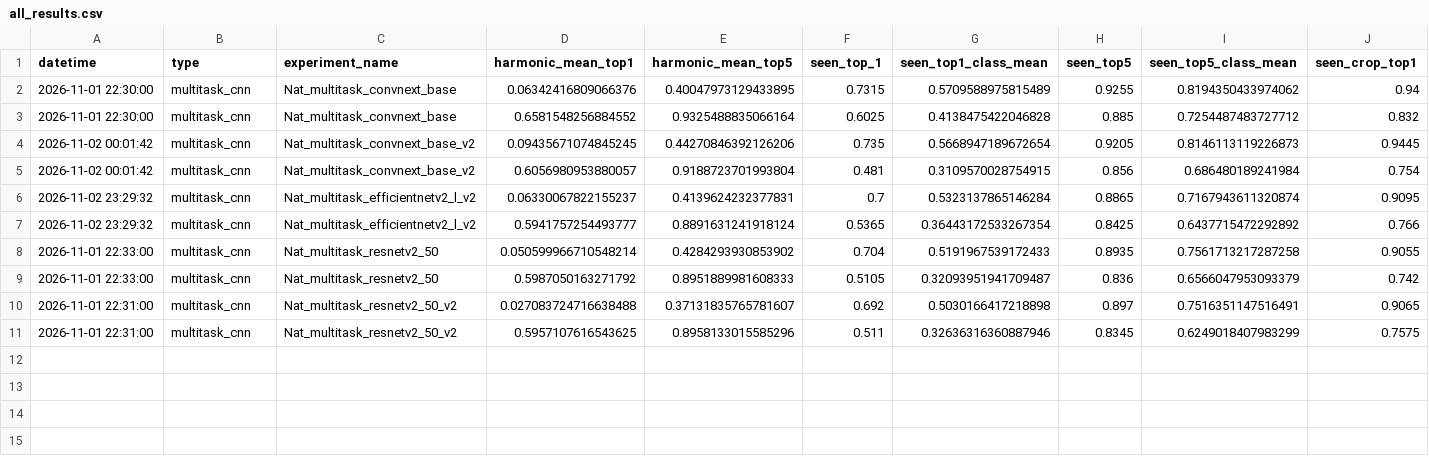
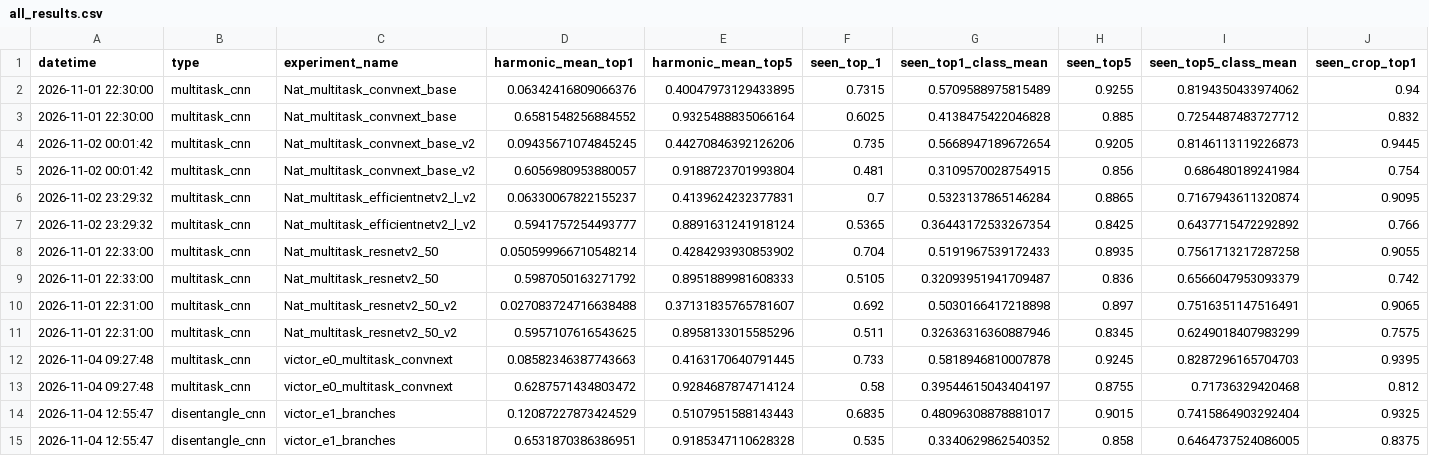
Before and after one commit to Suerfine/Out-Of-Distribution-Plant-Disease-Identification, a CSV file: docs/all_results.csv, drawn as a sheet; only a part is shown; rows hold the shown columns only; the diff names each change by its address in the sheet, - before the commit and + after, or states it on an @@ line.

Commit message:
all_results.csv: add E0 (victor_e0_multitask_convnext) and E1 (victor_e1_branches)
Uncalibrated and calibrated rows for each, recomputed from scores.npz with dpd/evaluate.py (calibrated rows match metrics.json).

```diff
--- a/docs/all_results.csv
+++ b/docs/all_results.csv
+row 12: 2026-11-04 09:27:48 | multitask_cnn | victor_e0_multitask_convnext | 0.08582346387743663 | 0.4163170640791445 | 0.733 | 0.5818946810007878 | 0.9245 | 0.8287296165704703 | 0.9395
+row 13: 2026-11-04 09:27:48 | multitask_cnn | victor_e0_multitask_convnext | 0.6287571434803472 | 0.9284687874714124 | 0.58 | 0.39544615043404197 | 0.8755 | 0.71736329420468 | 0.812
+row 14: 2026-11-04 12:55:47 | disentangle_cnn | victor_e1_branches | 0.12087227873424529 | 0.5107951588143443 | 0.6835 | 0.48096308878881017 | 0.9015 | 0.7415864903292404 | 0.9325
+row 15: 2026-11-04 12:55:47 | disentangle_cnn | victor_e1_branches | 0.6531870386386951 | 0.9185347110628328 | 0.535 | 0.3340629862540352 | 0.858 | 0.6464737524086005 | 0.8375
```
